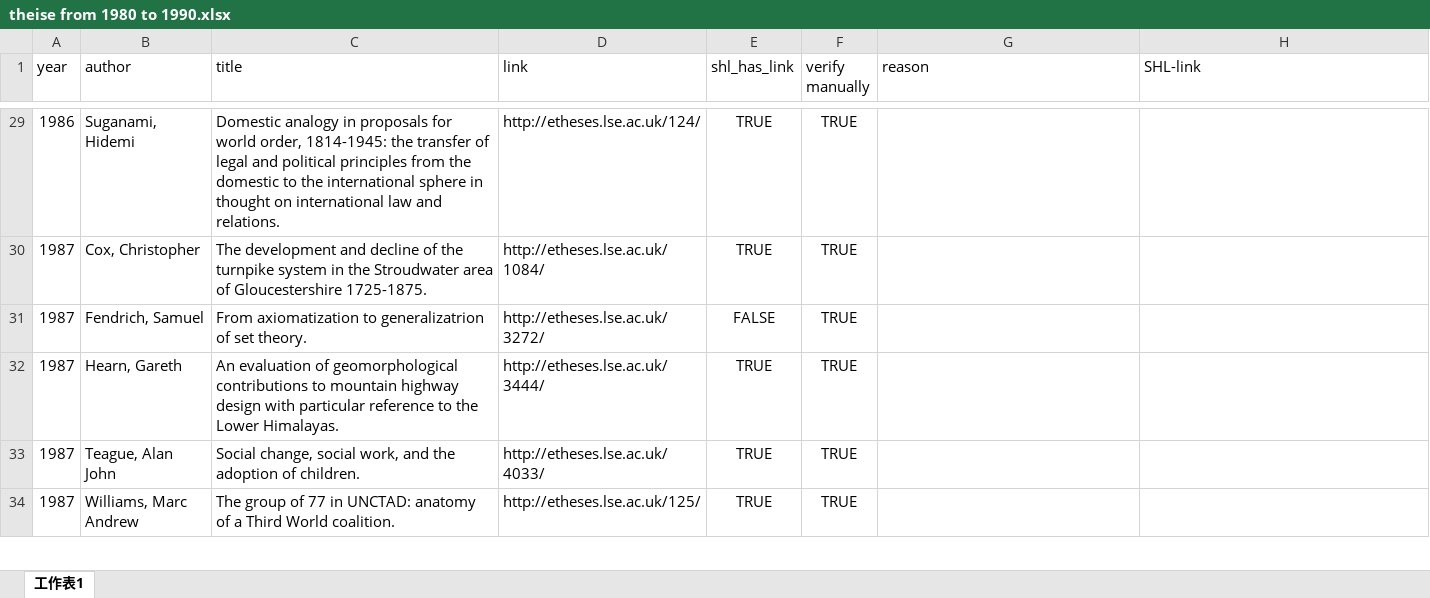
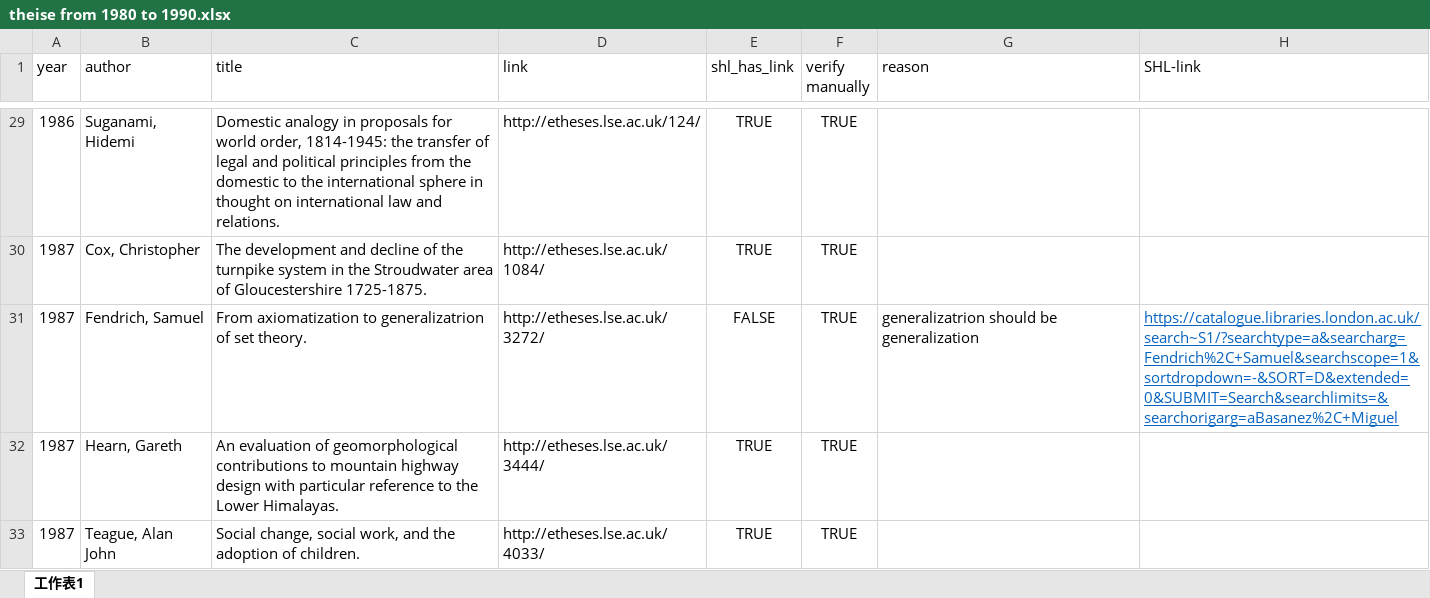
Before and after one commit to superfk/thesis-search, an Excel workbook: theise from 1980 to 1990.xlsx, sheet 工作表1, drawn as a sheet; only a part is shown, gaps mark what is left out; the shorter side is filled out with more unchanged rows; values as stored, in another font and other column widths than the file's, no borders; conditional formats not drawn; the diff names each change by its address in the sheet, - before the commit and + after, or states it on an @@ line.

```diff
--- a/theise from 1980 to 1990.xlsx (sheet 工作表1)
+++ b/theise from 1980 to 1990.xlsx (sheet 工作表1)
-G31 (reason): (empty)
+G31 (reason): generalizatrion should be generalization
-H31 (SHL-link): (empty)
+H31 (SHL-link): https://catalogue.libraries.london.ac.uk/search~S1/?searchtype=a&searcharg=Fendrich%2C+Samuel&searchscope=1&sortdropdown=-&SORT=D&extended=0&SUBMIT=Search&searchlimits=&searchorigarg=aBasanez%2C+Miguel
```
Also changed, not shown: 7 other files.
